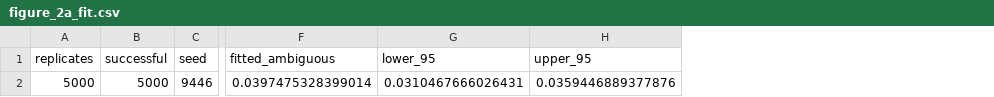
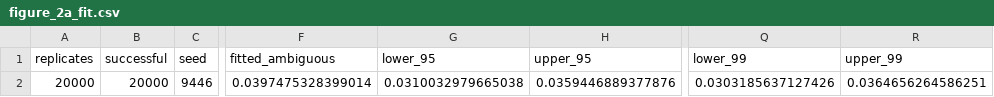
Before and after one commit to andplaia/Pseudomonas_TnSeq_Essentiality, a CSV file: figures/figure_2/figure_2a_fit.csv, drawn as a sheet; only a part is shown, gaps mark what is left out; the diff names each change by its address in the sheet, - before the commit and + after, or states it on an @@ line.

Commit message:
Widen the Figure 2A validation band and clarify whole-gene counts

```diff
--- a/figures/figure_2/figure_2a_fit.csv
+++ b/figures/figure_2/figure_2a_fit.csv
+column Q (lower_99), row 2: 0.0303185637127426
+column R (upper_99), row 2: 0.0364656264586251
-A2 (replicates): 5000
+A2 (replicates): 20000
-B2 (successful): 5000
+B2 (successful): 20000
-G2 (lower_95): 0.0310467666026431
+G2 (lower_95): 0.0310032979665038
```
Also changed, not shown: 3 other files.
